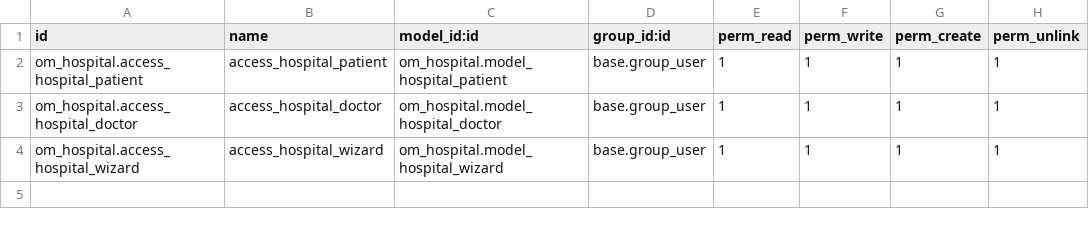
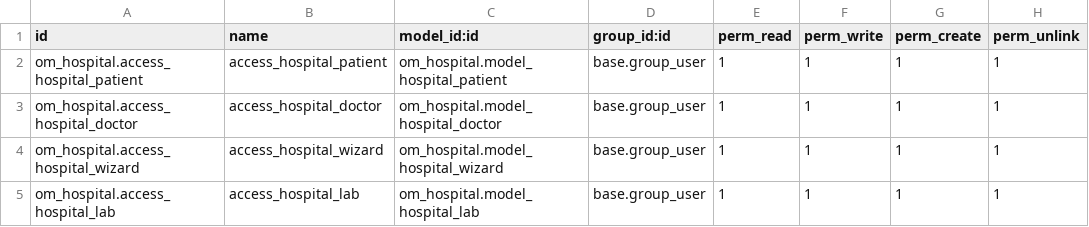
Before and after one commit to prosiddh/odoo_hospital, a CSV file: security/ir.model.access.csv, drawn as a sheet; the diff names each change by its address in the sheet, - before the commit and + after, or states it on an @@ line.

```diff
--- a/security/ir.model.access.csv
+++ b/security/ir.model.access.csv
+row 5: om_hospital.access_hospital_lab | access_hospital_lab | om_hospital.model_hospital_lab | base.group_user | 1 | 1 | 1 | 1
```
Also changed, not shown: 7 other files.
